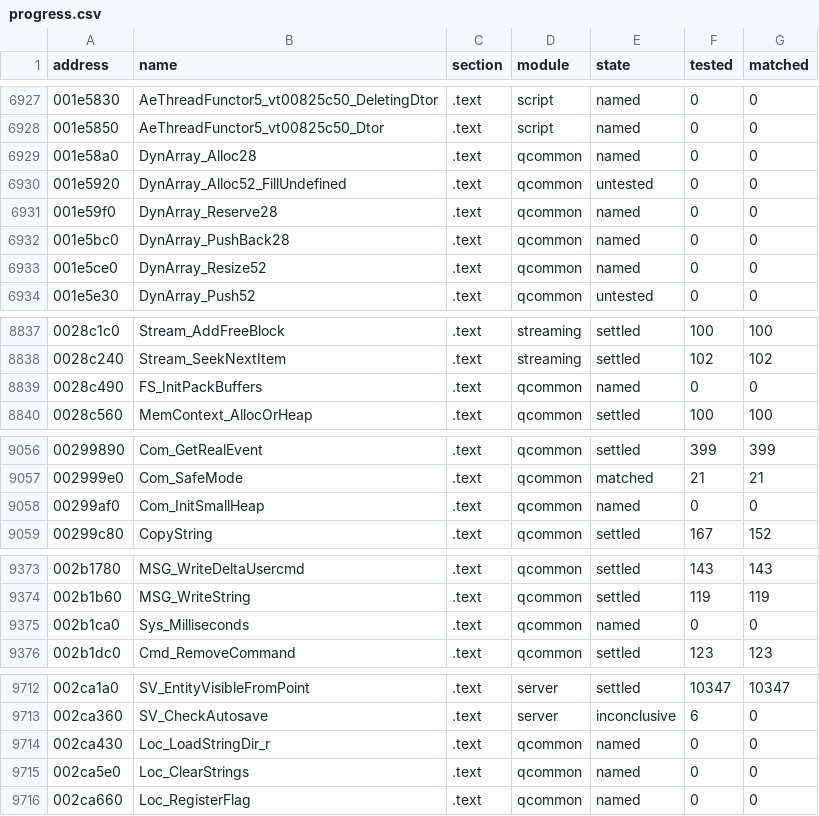
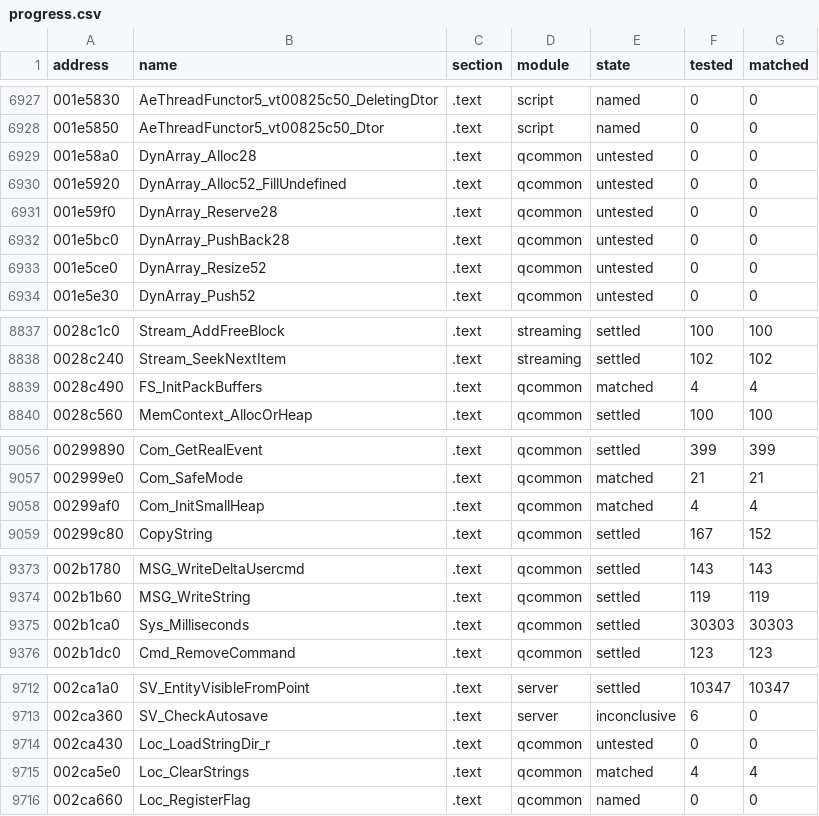
Before and after one commit to SmokeDoggy044/CoD2-BRO-Decomp, a CSV file: tools/data/progress.csv, drawn as a sheet; only a part is shown, gaps mark what is left out; the diff covers the shown part only.

```diff
--- a/tools/data/progress.csv
+++ b/tools/data/progress.csv
@@ -6928,7 +6928,7 @@ address,name,section,module,state,tested,matched
 001e5850,AeThreadFunctor5_vt00825c50_Dtor,.text,script,named,0,0
-001e58a0,DynArray_Alloc28,.text,qcommon,named,0,0
+001e58a0,DynArray_Alloc28,.text,qcommon,untested,0,0
 001e5920,DynArray_Alloc52_FillUndefined,.text,qcommon,untested,0,0
-001e59f0,DynArray_Reserve28,.text,qcommon,named,0,0
-001e5bc0,DynArray_PushBack28,.text,qcommon,named,0,0
-001e5ce0,DynArray_Resize52,.text,qcommon,named,0,0
+001e59f0,DynArray_Reserve28,.text,qcommon,untested,0,0
+001e5bc0,DynArray_PushBack28,.text,qcommon,untested,0,0
+001e5ce0,DynArray_Resize52,.text,qcommon,untested,0,0
 001e5e30,DynArray_Push52,.text,qcommon,untested,0,0
@@ -8838,3 +8838,3 @@ address,name,section,module,state,tested,matched
 0028c240,Stream_SeekNextItem,.text,streaming,settled,102,102
-0028c490,FS_InitPackBuffers,.text,qcommon,named,0,0
+0028c490,FS_InitPackBuffers,.text,qcommon,matched,4,4
 0028c560,MemContext_AllocOrHeap,.text,qcommon,settled,100,100
@@ -9057,3 +9057,3 @@ address,name,section,module,state,tested,matched
 002999e0,Com_SafeMode,.text,qcommon,matched,21,21
-00299af0,Com_InitSmallHeap,.text,qcommon,named,0,0
+00299af0,Com_InitSmallHeap,.text,qcommon,matched,4,4
 00299c80,CopyString,.text,qcommon,settled,167,152
@@ -9374,3 +9374,3 @@ address,name,section,module,state,tested,matched
 002b1b60,MSG_WriteString,.text,qcommon,settled,119,119
-002b1ca0,Sys_Milliseconds,.text,qcommon,named,0,0
+002b1ca0,Sys_Milliseconds,.text,qcommon,settled,30303,30303
 002b1dc0,Cmd_RemoveCommand,.text,qcommon,settled,123,123
@@ -9713,4 +9713,4 @@ address,name,section,module,state,tested,matched
 002ca360,SV_CheckAutosave,.text,server,inconclusive,6,0
-002ca430,Loc_LoadStringDir_r,.text,qcommon,named,0,0
-002ca5e0,Loc_ClearStrings,.text,qcommon,named,0,0
+002ca430,Loc_LoadStringDir_r,.text,qcommon,untested,0,0
+002ca5e0,Loc_ClearStrings,.text,qcommon,matched,4,4
 002ca660,Loc_RegisterFlag,.text,qcommon,named,0,0
```
Also changed, not shown: 60 edited cells elsewhere in this file, 1 other file.
